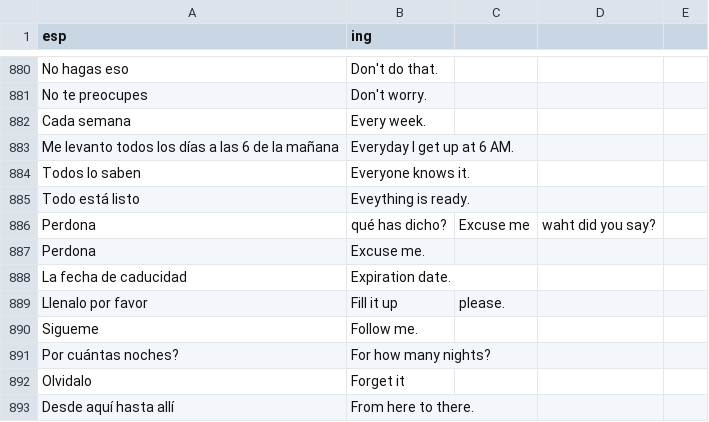
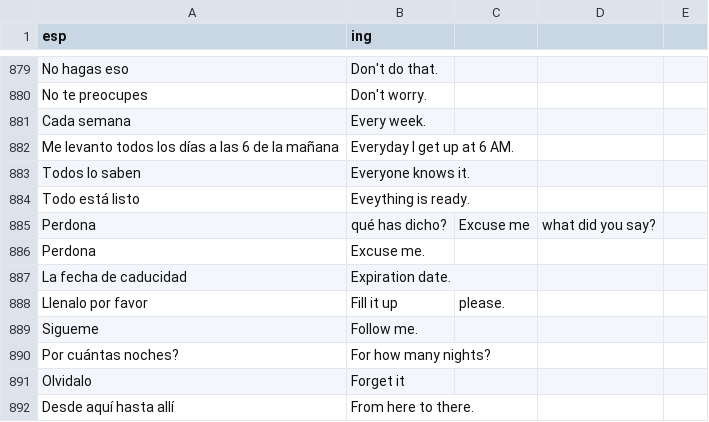
Before and after one commit to ArbeyAragon/Dictionary, a CSV file: dictionaries/frases.csv, drawn as a sheet; only a part is shown, gaps mark what is left out; the diff covers the shown part only.

```diff
--- a/dictionaries/frases.csv
+++ b/dictionaries/frases.csv
@@ -885,3 +884,3 @@ Todos lo saben,Everyone knows it.
 Todo está listo,Eveything is ready.
-Perdona, qué has dicho?,Excuse me, waht did you say?
+Perdona, qué has dicho?,Excuse me, what did you say?
 Perdona,Excuse me.
```
Also changed, not shown: 2 removed rows and 3 edited cells elsewhere in this file.
